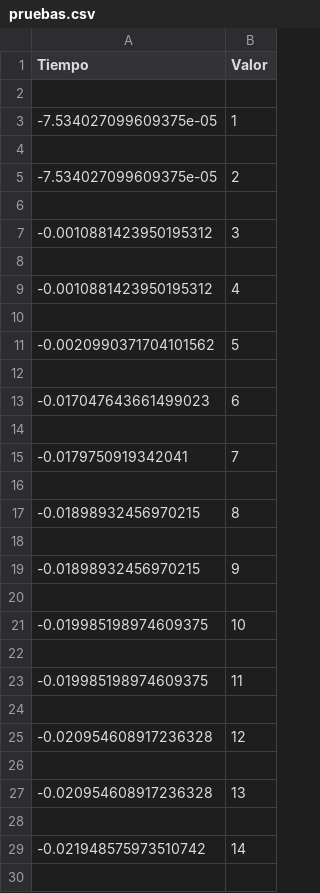
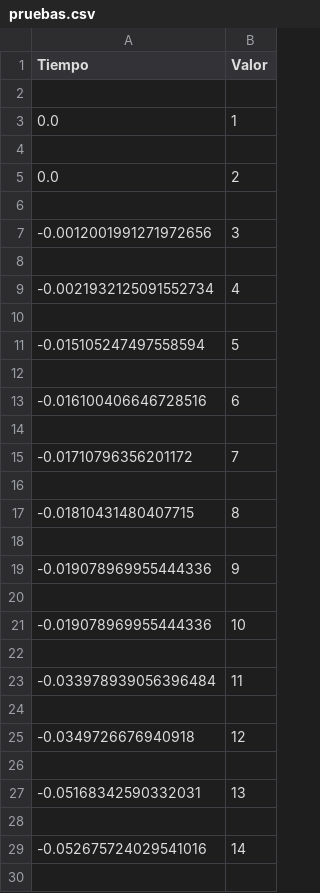
Before and after one commit to ExequielGonzalez/SignalAcquisitionTD3, a CSV file: pruebas.csv, drawn as a sheet; only a part is shown; the diff covers the shown part only.

Commit message:
se separó el envio de N cantidad de datos a una funcion aparte logrando un codigo mas legible. Ahora se prosigue con la lectura en x cantidad de tiempo

```diff
--- a/pruebas.csv
+++ b/pruebas.csv
@@ -2,29 +2,29 @@ Tiempo,Valor
 
--7.534027099609375e-05,1
+0.0,1
 
--7.534027099609375e-05,2
+0.0,2
 
--0.0010881423950195312,3
+-0.0012001991271972656,3
 
--0.0010881423950195312,4
+-0.0021932125091552734,4
 
--0.0020990371704101562,5
+-0.015105247497558594,5
 
--0.017047643661499023,6
+-0.016100406646728516,6
 
--0.0179750919342041,7
+-0.01710796356201172,7
 
--0.01898932456970215,8
+-0.01810431480407715,8
 
--0.01898932456970215,9
+-0.019078969955444336,9
 
--0.019985198974609375,10
+-0.019078969955444336,10
 
--0.019985198974609375,11
+-0.033978939056396484,11
 
--0.020954608917236328,12
+-0.0349726676940918,12
 
--0.020954608917236328,13
+-0.05168342590332031,13
 
--0.021948575973510742,14
+-0.052675724029541016,14
 
```
Also changed, not shown: 20 added rows and 38 edited cells elsewhere in this file, 1 other file.
